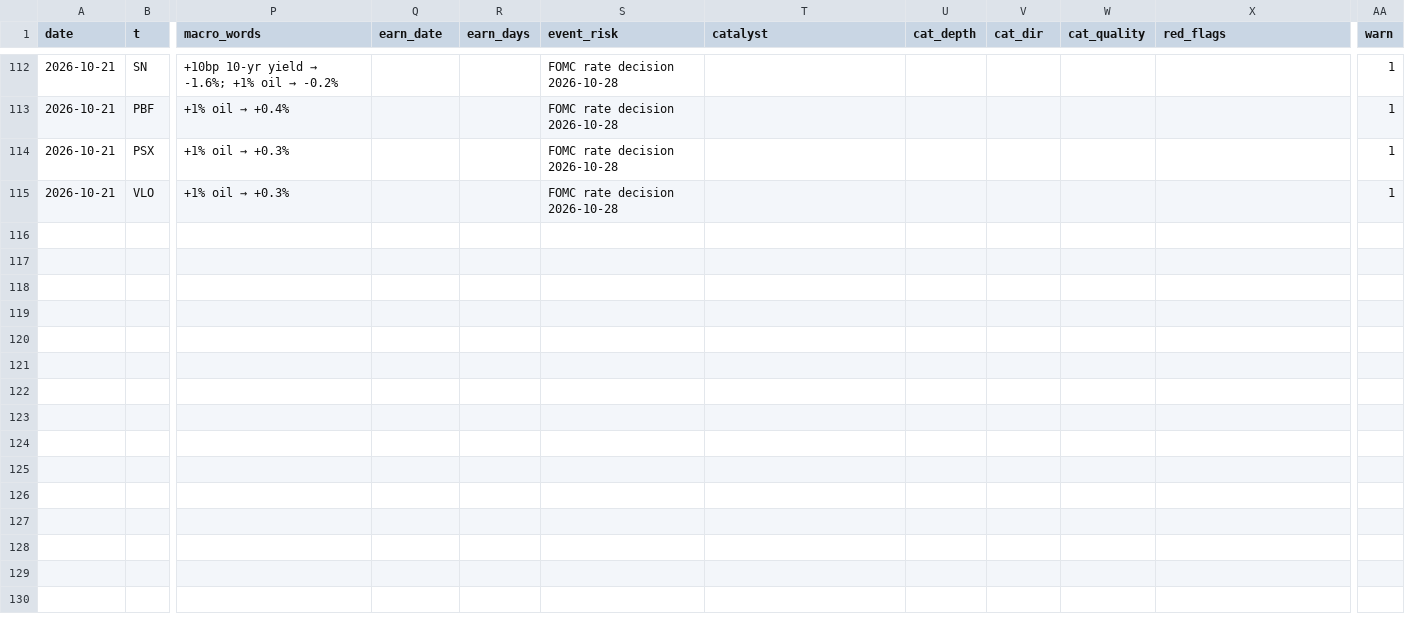
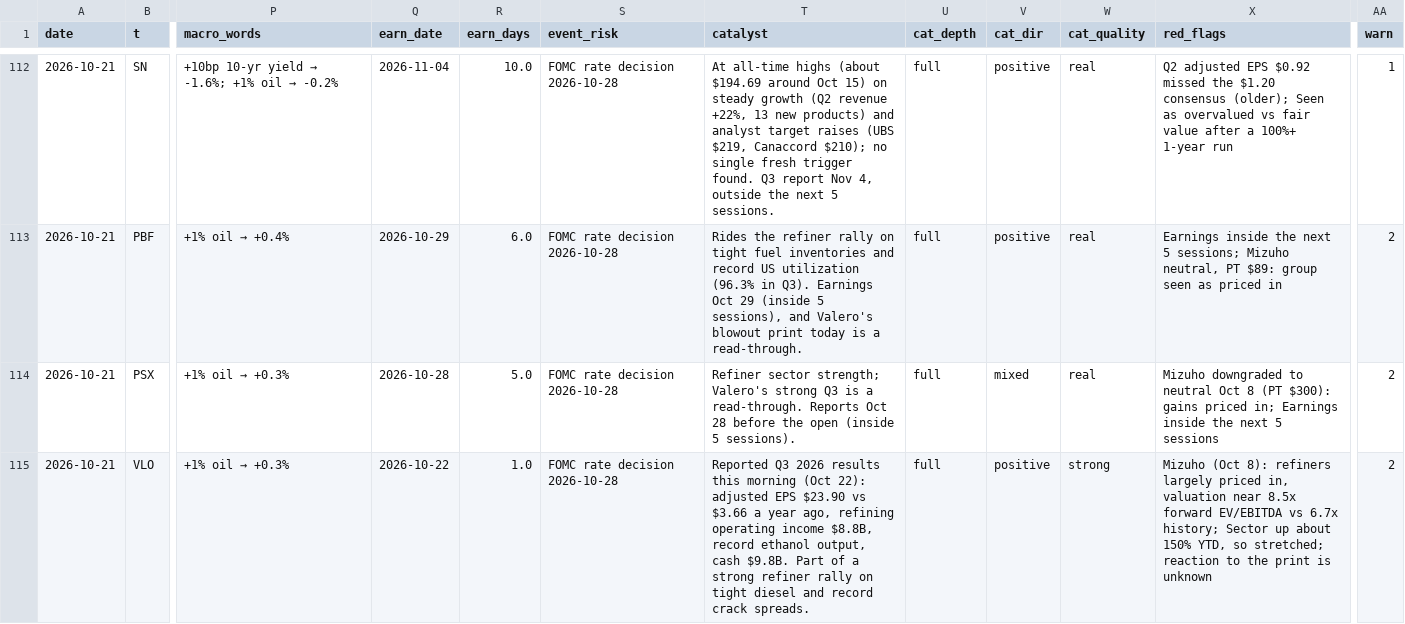
Before and after one commit to az123-stack/breadth-monitor, a CSV file: data/decision_log.csv, drawn as a sheet; only a part is shown, gaps mark what is left out; the diff covers the shown part only; the diff names each change by its address in the sheet, - before the commit and + after, or states it on an @@ line.

Commit message:
Rebuild with agent input (catalysts)

```diff
--- a/data/decision_log.csv
+++ b/data/decision_log.csv
-Q112 (earn_date): (empty)
+Q112 (earn_date): 2026-11-04
-R112 (earn_days): (empty)
+R112 (earn_days): 10.0
-T112 (catalyst): (empty)
+T112 (catalyst): At all-time highs (about $194.69 around Oct 15) on steady growth (Q2 revenue +22%, 13 new products) and analyst target raises (UBS $219, Canaccord $210); no single fresh trigger found. Q3 report Nov 4, outside the next 5 sessions.
-U112:U115 (cat_depth): (empty)
+U112:U115 (cat_depth): full
-V112:V113 (cat_dir): (empty)
+V112:V113 (cat_dir): positive
-W112:W114 (cat_quality): (empty)
+W112:W114 (cat_quality): real
-X112 (red_flags): (empty)
+X112 (red_flags): Q2 adjusted EPS $0.92 missed the $1.20 consensus (older); Seen as overvalued vs fair value after a 100%+ 1-year run
-Q113 (earn_date): (empty)
+Q113 (earn_date): 2026-10-29
-R113 (earn_days): (empty)
+R113 (earn_days): 6.0
-T113 (catalyst): (empty)
+T113 (catalyst): Rides the refiner rally on tight fuel inventories and record US utilization (96.3% in Q3). Earnings Oct 29 (inside 5 sessions), and Valero's blowout print today is a read-through.
-X113 (red_flags): (empty)
+X113 (red_flags): Earnings inside the next 5 sessions; Mizuho neutral, PT $89: group seen as priced in
-AA113:AA115 (warn): 1
+AA113:AA115 (warn): 2
-Q114 (earn_date): (empty)
+Q114 (earn_date): 2026-10-28
-R114 (earn_days): (empty)
+R114 (earn_days): 5.0
-T114 (catalyst): (empty)
+T114 (catalyst): Refiner sector strength; Valero's strong Q3 is a read-through. Reports Oct 28 before the open (inside 5 sessions).
-V114 (cat_dir): (empty)
+V114 (cat_dir): mixed
-X114 (red_flags): (empty)
+X114 (red_flags): Mizuho downgraded to neutral Oct 8 (PT $300): gains priced in; Earnings inside the next 5 sessions
-Q115 (earn_date): (empty)
+Q115 (earn_date): 2026-10-22
-R115 (earn_days): (empty)
+R115 (earn_days): 1.0
-T115 (catalyst): (empty)
+T115 (catalyst): Reported Q3 2026 results this morning (Oct 22): adjusted EPS $23.90 vs $3.66 a year ago, refining operating income $8.8B, record ethanol output, cash $9.8B. Part of a strong refiner rally on tight diesel and record crack spreads.
-V115 (cat_dir): (empty)
+V115 (cat_dir): positive
-W115 (cat_quality): (empty)
+W115 (cat_quality): strong
-X115 (red_flags): (empty)
+X115 (red_flags): Mizuho (Oct 8): refiners largely priced in, valuation near 8.5x forward EV/EBITDA vs 6.7x history; Sector up about 150% YTD, so stretched; reaction to the print is unknown
```
Also changed, not shown: 105 edited cells elsewhere in this file, 2 other files.
